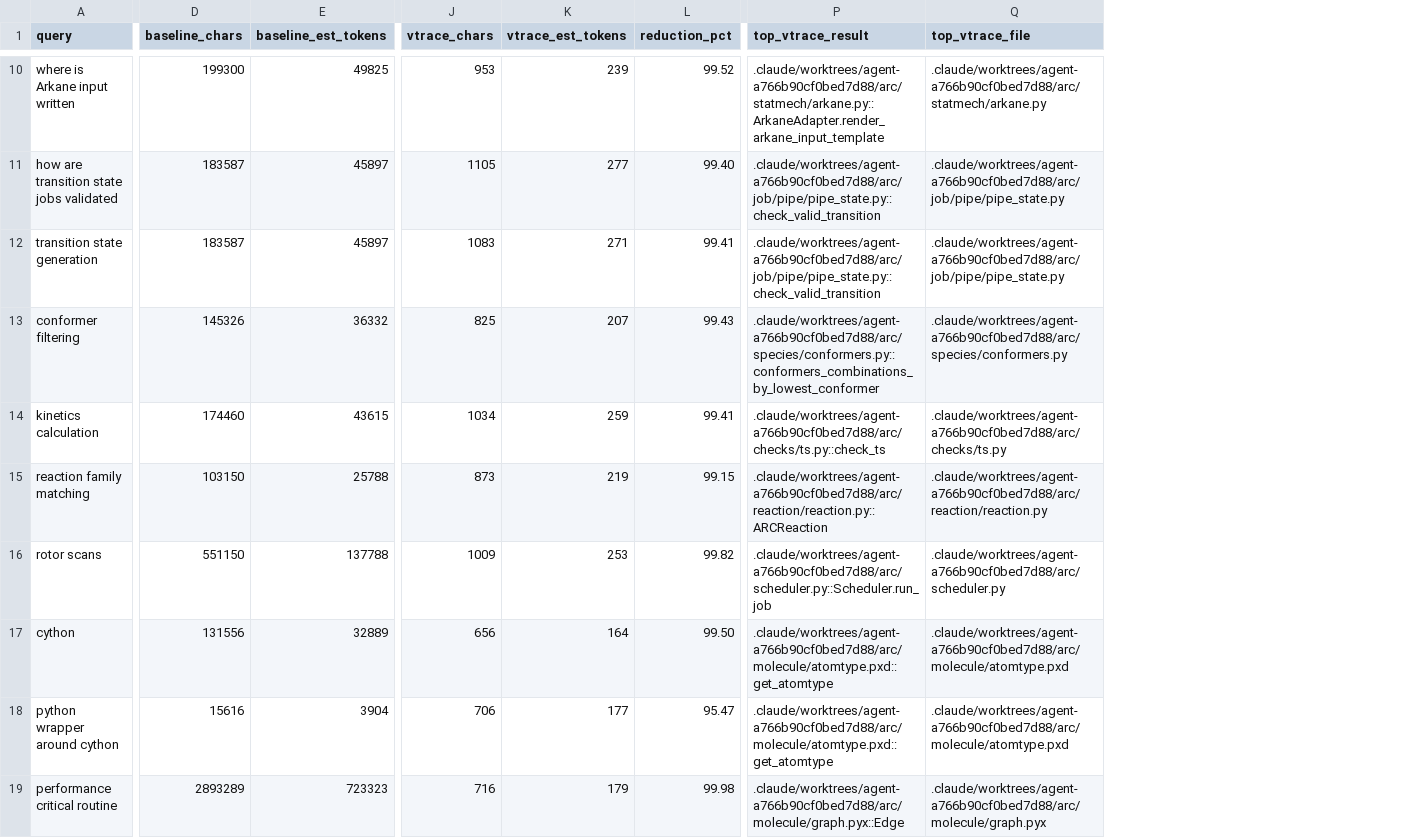
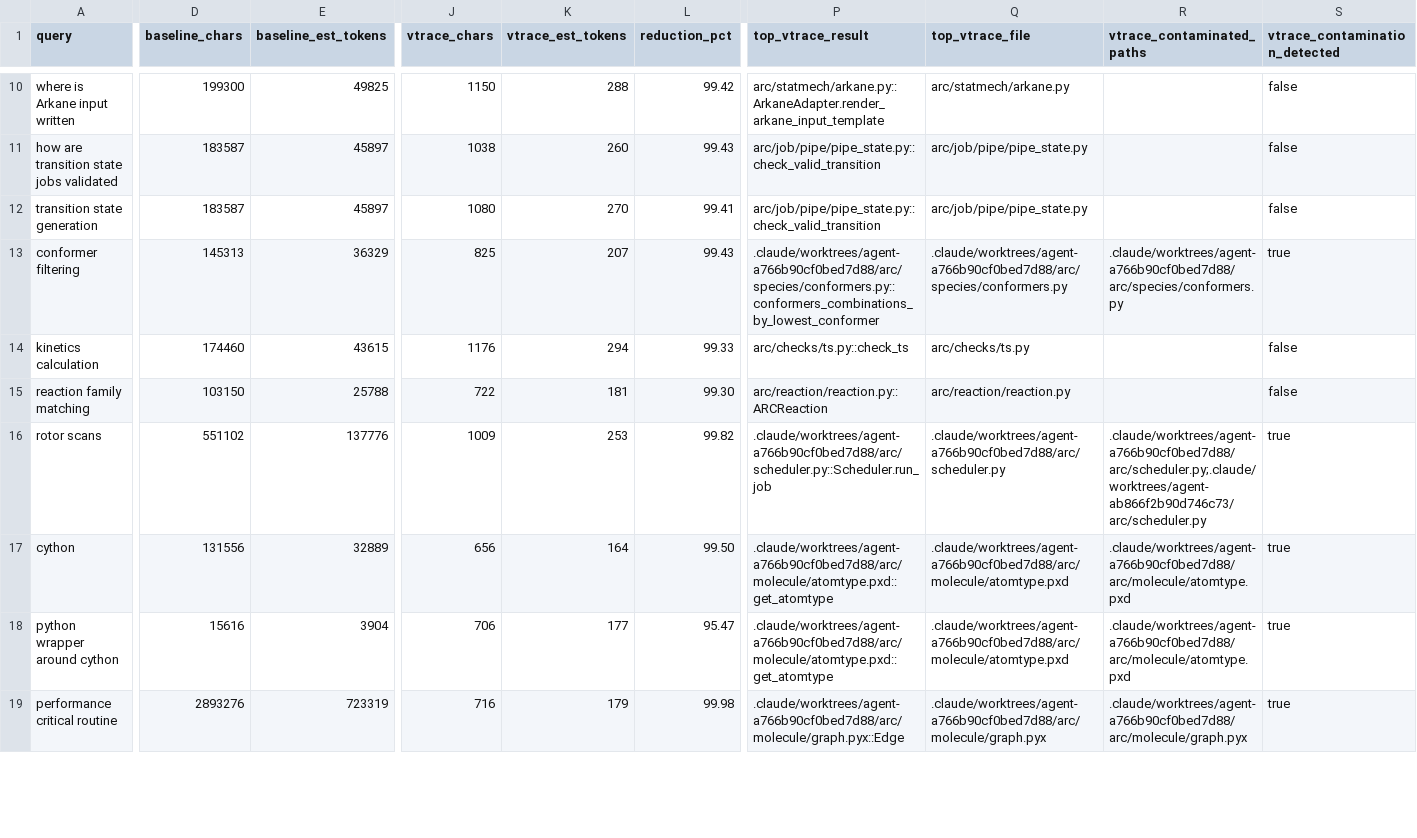
Before and after one commit to calvinp0/vtrace, a CSV file: benchmarks/arc_stage1_context_reduction/results/arc_stage1_context_reduction.csv, drawn as a sheet; only a part is shown, gaps mark what is left out; the diff covers the shown part only; the diff names each change by its address in the sheet, - before the commit and + after, or states it on an @@ line.

Commit message:
Harden ARC benchmark contamination reporting

```diff
--- a/benchmarks/arc_stage1_context_reduction/results/arc_stage1_context_reduction.csv
+++ b/benchmarks/arc_stage1_context_reduction/results/arc_stage1_context_reduction.csv
+column R (vtrace_contaminated_paths), rows 13-19: .claude/worktrees/agent-a766b90cf0bed7d88/arc/species/conformers.py |  |  | .claude/worktrees/agent-a766b90cf0bed7d88/arc/scheduler.py;.claude/worktrees/agent-ab866f2b90d746c73/arc/scheduler.py | .claude/worktrees/agent-a766b90cf0bed7d88/arc/molecule/atomtype.pxd | .claude/worktrees/agent-a766b90cf0bed7d88/arc/molecule/atomtype.pxd | .claude/worktrees/agent-a766b90cf0bed7d88/arc/molecule/graph.pyx
+column S (vtrace_contamination_detected), rows 10-19: false | false | false | true | false | false | true | true | true | true
-J10 (vtrace_chars): 953
+J10 (vtrace_chars): 1150
-K10 (vtrace_est_tokens): 239
+K10 (vtrace_est_tokens): 288
-L10 (reduction_pct): 99.52
+L10 (reduction_pct): 99.42
-P10 (top_vtrace_result): .claude/worktrees/agent-a766b90cf0bed7d88/arc/statmech/arkane.py::ArkaneAdapter.render_arkane_input_template
+P10 (top_vtrace_result): arc/statmech/arkane.py::ArkaneAdapter.render_arkane_input_template
-Q10 (top_vtrace_file): .claude/worktrees/agent-a766b90cf0bed7d88/arc/statmech/arkane.py
+Q10 (top_vtrace_file): arc/statmech/arkane.py
-J11 (vtrace_chars): 1105
+J11 (vtrace_chars): 1038
-K11 (vtrace_est_tokens): 277
+K11 (vtrace_est_tokens): 260
-L11 (reduction_pct): 99.40
+L11 (reduction_pct): 99.43
-P11:P12 (top_vtrace_result): .claude/worktrees/agent-a766b90cf0bed7d88/arc/job/pipe/pipe_state.py::check_valid_transition
+P11:P12 (top_vtrace_result): arc/job/pipe/pipe_state.py::check_valid_transition
-Q11:Q12 (top_vtrace_file): .claude/worktrees/agent-a766b90cf0bed7d88/arc/job/pipe/pipe_state.py
+Q11:Q12 (top_vtrace_file): arc/job/pipe/pipe_state.py
-J12 (vtrace_chars): 1083
+J12 (vtrace_chars): 1080
-K12 (vtrace_est_tokens): 271
+K12 (vtrace_est_tokens): 270
-D13 (baseline_chars): 145326
+D13 (baseline_chars): 145313
-E13 (baseline_est_tokens): 36332
+E13 (baseline_est_tokens): 36329
-J14 (vtrace_chars): 1034
+J14 (vtrace_chars): 1176
-K14 (vtrace_est_tokens): 259
+K14 (vtrace_est_tokens): 294
-L14 (reduction_pct): 99.41
+L14 (reduction_pct): 99.33
-P14 (top_vtrace_result): .claude/worktrees/agent-a766b90cf0bed7d88/arc/checks/ts.py::check_ts
+P14 (top_vtrace_result): arc/checks/ts.py::check_ts
-Q14 (top_vtrace_file): .claude/worktrees/agent-a766b90cf0bed7d88/arc/checks/ts.py
+Q14 (top_vtrace_file): arc/checks/ts.py
-J15 (vtrace_chars): 873
+J15 (vtrace_chars): 722
-K15 (vtrace_est_tokens): 219
+K15 (vtrace_est_tokens): 181
-L15 (reduction_pct): 99.15
+L15 (reduction_pct): 99.30
-P15 (top_vtrace_result): .claude/worktrees/agent-a766b90cf0bed7d88/arc/reaction/reaction.py::ARCReaction
+P15 (top_vtrace_result): arc/reaction/reaction.py::ARCReaction
-Q15 (top_vtrace_file): .claude/worktrees/agent-a766b90cf0bed7d88/arc/reaction/reaction.py
+Q15 (top_vtrace_file): arc/reaction/reaction.py
-D16 (baseline_chars): 551150
+D16 (baseline_chars): 551102
-E16 (baseline_est_tokens): 137788
+E16 (baseline_est_tokens): 137776
-D19 (baseline_chars): 2893289
+D19 (baseline_chars): 2893276
-E19 (baseline_est_tokens): 723323
+E19 (baseline_est_tokens): 723319
```
Also changed, not shown: 34 edited cells elsewhere in this file, 5 other files.
